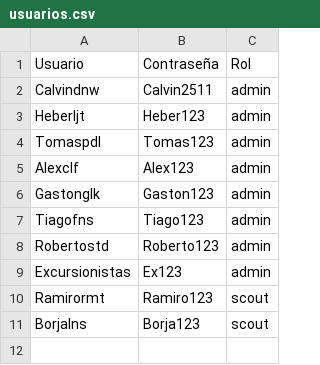
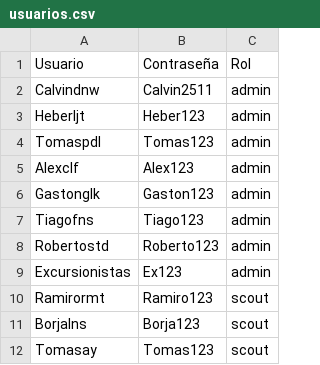
Before and after one commit to calvindnw/scoutingapp-main, a CSV file: usuarios.csv, drawn as a sheet; the diff names each change by its address in the sheet, - before the commit and + after, or states it on an @@ line.

Commit message:
se suma tomas

```diff
--- a/usuarios.csv
+++ b/usuarios.csv
+row 12: Tomasay | Tomas123 | scout
```
